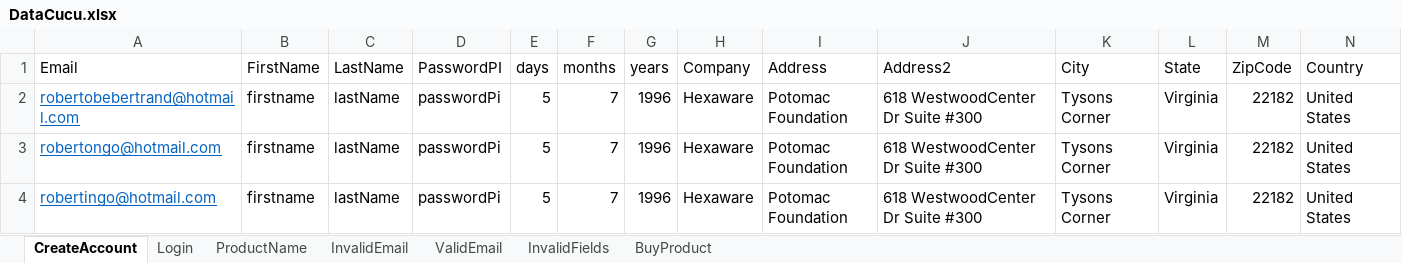
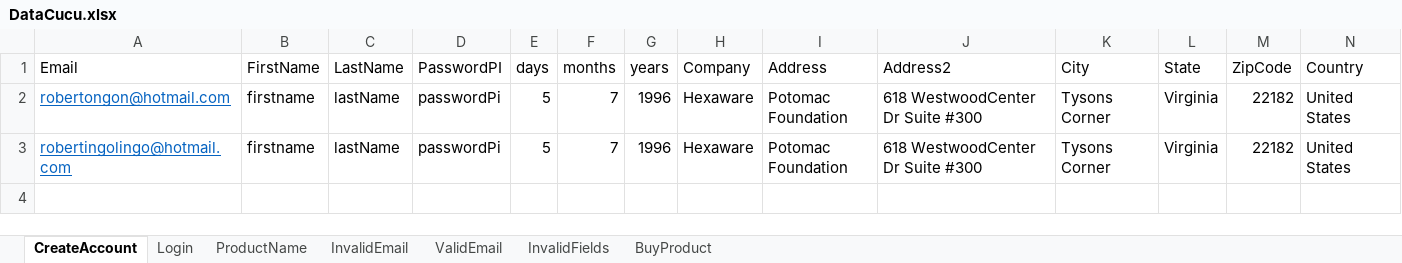
Before and after one commit to Robertrand962/AutomationFramework, an Excel workbook: AutomationCucumber/target/test-classes/DataCucu.xlsx, sheet CreateAccount, drawn as a sheet; only a part is shown; values as stored, in another font and other column widths than the file's, no borders; table styles not drawn; removed rows and columns are numbered as before the commit, all else as after; rows hold the shown columns only; the diff names each change by its address in the sheet, - before the commit and + after, or states it on an @@ line.

```diff
--- a/AutomationCucumber/target/test-classes/DataCucu.xlsx (sheet CreateAccount)
+++ b/AutomationCucumber/target/test-classes/DataCucu.xlsx (sheet CreateAccount)
-row 2: robertobebertrand@hotmail.com | firstname | lastName | passwordPi | 5 | 7 | 1996 | Hexaware | Potomac Foundation | 618 WestwoodCenter Dr Suite #300 | Tysons Corner | Virginia | 22182 | United States
-A2 (Email): robertongo@hotmail.com
+A2 (Email): robertongon@hotmail.com
-A3 (Email): robertingo@hotmail.com
+A3 (Email): robertingolingo@hotmail.com
```
Also changed, not shown: sheet ValidEmail, sheet Login, 4 other files.
